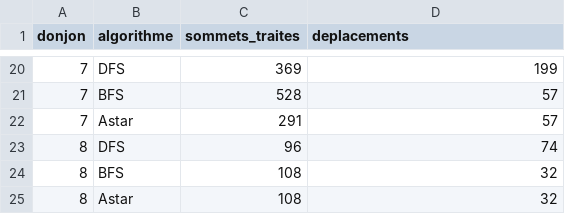
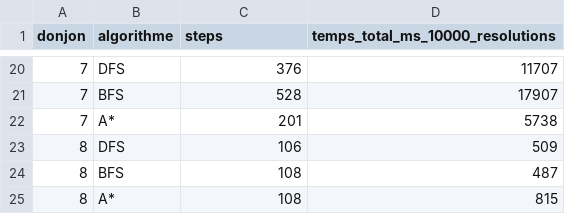
Before and after one commit to D-Berat/exploration-donjons, a CSV file: docs/resultats.csv, drawn as a sheet; only a part is shown, gaps mark what is left out; the diff covers the shown part only.

```diff
--- a/docs/resultats.csv
+++ b/docs/resultats.csv
@@ -1 +1 @@
-donjon,algorithme,sommets_traites,deplacements
+donjon,algorithme,steps,temps_total_ms_10000_resolutions
@@ -20,6 +20,6 @@ donjon,algorithme,sommets_traites,deplacements
-7,DFS,369,199
-7,BFS,528,57
-7,Astar,291,57
-8,DFS,96,74
-8,BFS,108,32
-8,Astar,108,32
+7,DFS,376,11707
+7,BFS,528,17907
+7,A*,201,5738
+8,DFS,106,509
+8,BFS,108,487
+8,A*,108,815
```
Also changed, not shown: 1 added row, 1 removed row and 29 edited cells elsewhere in this file, 1 other file.
